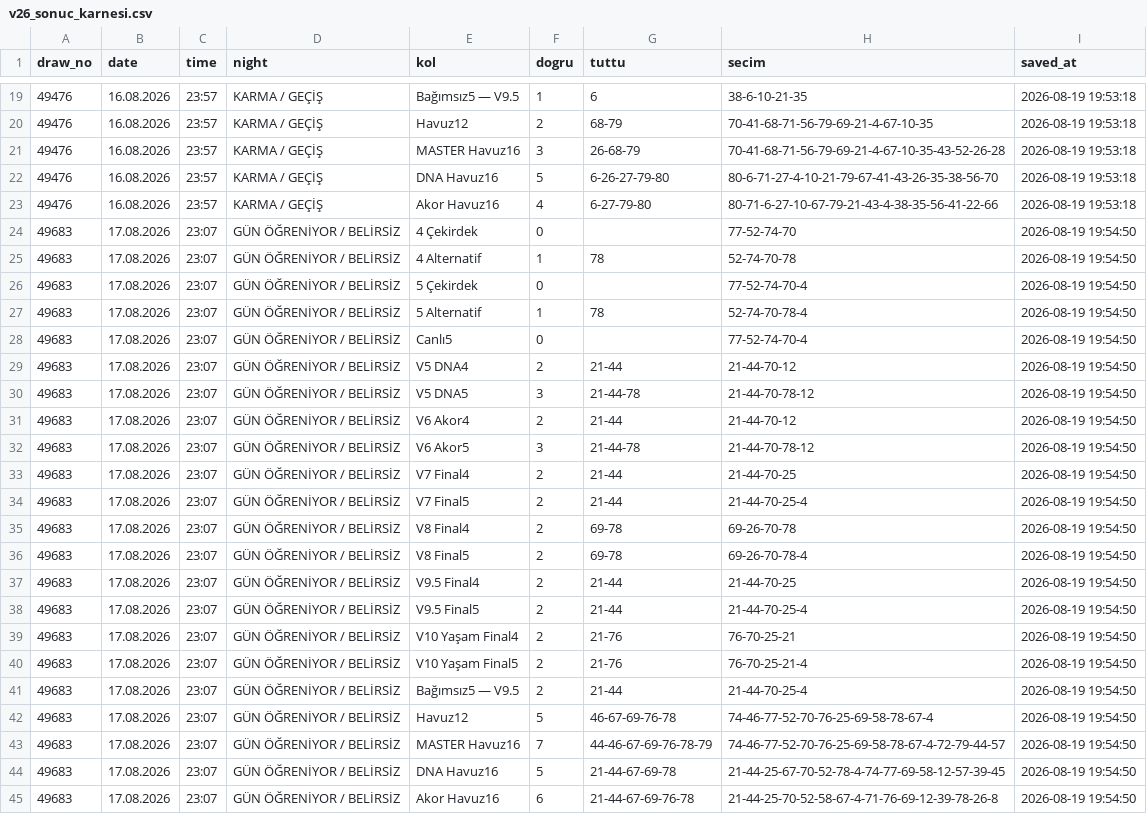
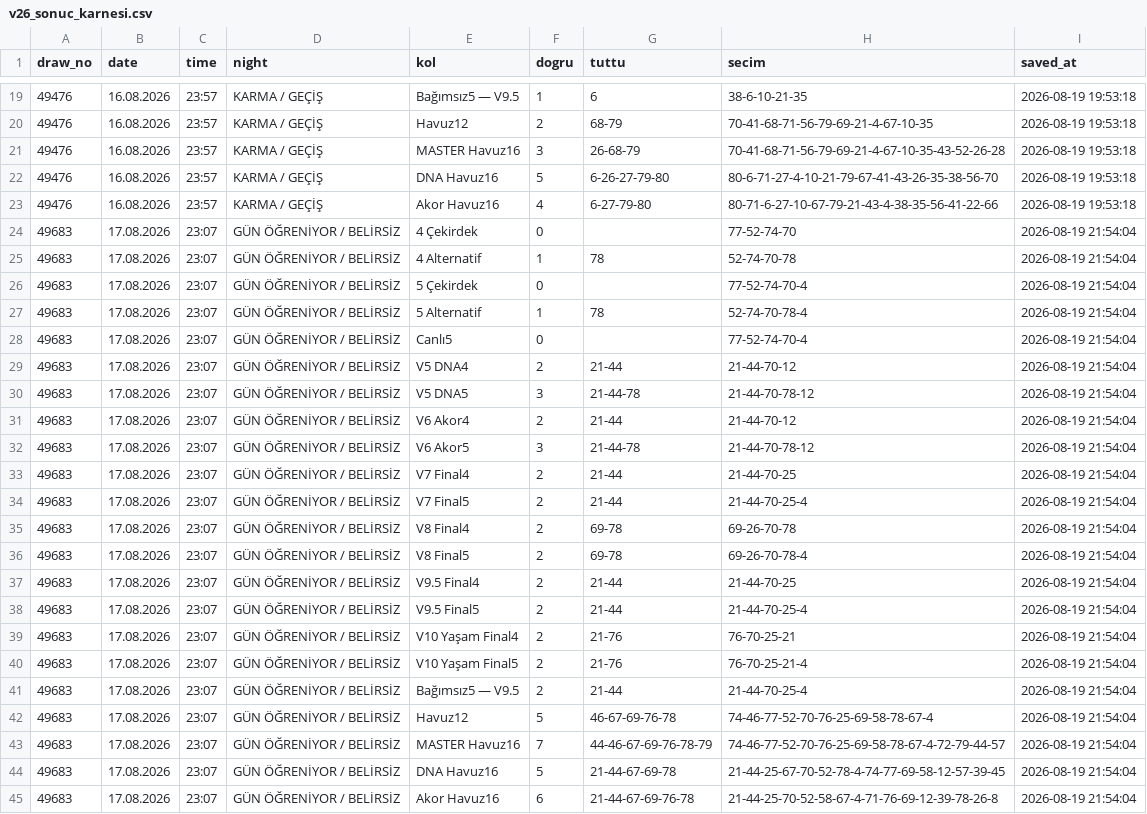
Before and after one commit to gozlekakif-alt/hizli-on-analiz-motoru, a CSV file: v26_sonuc_karnesi.csv, drawn as a sheet; only a part is shown, gaps mark what is left out.

Commit message:
V26 sonuç karnesi güncelle

```diff
--- a/v26_sonuc_karnesi.csv
+++ b/v26_sonuc_karnesi.csv
@@ -23,23 +23,23 @@ draw_no,date,time,night,kol,dogru,tuttu,secim,saved_at
 49476,16.08.2026,23:57,KARMA / GEÇİŞ,Akor Havuz16,4,6-27-79-80,80-71-6-27-10-67-79-21-43-4-38-35-56-41-22-66,2026-08-19 19:53:18
-49683,17.08.2026,23:07,GÜN ÖĞRENİYOR / BELİRSİZ,4 Çekirdek,0,,77-52-74-70,2026-08-19 19:54:50
-49683,17.08.2026,23:07,GÜN ÖĞRENİYOR / BELİRSİZ,4 Alternatif,1,78,52-74-70-78,2026-08-19 19:54:50
-49683,17.08.2026,23:07,GÜN ÖĞRENİYOR / BELİRSİZ,5 Çekirdek,0,,77-52-74-70-4,2026-08-19 19:54:50
-49683,17.08.2026,23:07,GÜN ÖĞRENİYOR / BELİRSİZ,5 Alternatif,1,78,52-74-70-78-4,2026-08-19 19:54:50
-49683,17.08.2026,23:07,GÜN ÖĞRENİYOR / BELİRSİZ,Canlı5,0,,77-52-74-70-4,2026-08-19 19:54:50
-49683,17.08.2026,23:07,GÜN ÖĞRENİYOR / BELİRSİZ,V5 DNA4,2,21-44,21-44-70-12,2026-08-19 19:54:50
-49683,17.08.2026,23:07,GÜN ÖĞRENİYOR / BELİRSİZ,V5 DNA5,3,21-44-78,21-44-70-78-12,2026-08-19 19:54:50
-49683,17.08.2026,23:07,GÜN ÖĞRENİYOR / BELİRSİZ,V6 Akor4,2,21-44,21-44-70-12,2026-08-19 19:54:50
-49683,17.08.2026,23:07,GÜN ÖĞRENİYOR / BELİRSİZ,V6 Akor5,3,21-44-78,21-44-70-78-12,2026-08-19 19:54:50
-49683,17.08.2026,23:07,GÜN ÖĞRENİYOR / BELİRSİZ,V7 Final4,2,21-44,21-44-70-25,2026-08-19 19:54:50
-49683,17.08.2026,23:07,GÜN ÖĞRENİYOR / BELİRSİZ,V7 Final5,2,21-44,21-44-70-25-4,2026-08-19 19:54:50
-49683,17.08.2026,23:07,GÜN ÖĞRENİYOR / BELİRSİZ,V8 Final4,2,69-78,69-26-70-78,2026-08-19 19:54:50
-49683,17.08.2026,23:07,GÜN ÖĞRENİYOR / BELİRSİZ,V8 Final5,2,69-78,69-26-70-78-4,2026-08-19 19:54:50
-49683,17.08.2026,23:07,GÜN ÖĞRENİYOR / BELİRSİZ,V9.5 Final4,2,21-44,21-44-70-25,2026-08-19 19:54:50
-49683,17.08.2026,23:07,GÜN ÖĞRENİYOR / BELİRSİZ,V9.5 Final5,2,21-44,21-44-70-25-4,2026-08-19 19:54:50
-49683,17.08.2026,23:07,GÜN ÖĞRENİYOR / BELİRSİZ,V10 Yaşam Final4,2,21-76,76-70-25-21,2026-08-19 19:54:50
-49683,17.08.2026,23:07,GÜN ÖĞRENİYOR / BELİRSİZ,V10 Yaşam Final5,2,21-76,76-70-25-21-4,2026-08-19 19:54:50
-49683,17.08.2026,23:07,GÜN ÖĞRENİYOR / BELİRSİZ,Bağımsız5 — V9.5,2,21-44,21-44-70-25-4,2026-08-19 19:54:50
-49683,17.08.2026,23:07,GÜN ÖĞRENİYOR / BELİRSİZ,Havuz12,5,46-67-69-76-78,74-46-77-52-70-76-25-69-58-78-67-4,2026-08-19 19:54:50
-49683,17.08.2026,23:07,GÜN ÖĞRENİYOR / BELİRSİZ,MASTER Havuz16,7,44-46-67-69-76-78-79,74-46-77-52-70-76-25-69-58-78-67-4-72-79-44-57,2026-08-19 19:54:50
-49683,17.08.2026,23:07,GÜN ÖĞRENİYOR / BELİRSİZ,DNA Havuz16,5,21-44-67-69-78,21-44-25-67-70-52-78-4-74-77-69-58-12-57-39-45,2026-08-19 19:54:50
-49683,17.08.2026,23:07,GÜN ÖĞRENİYOR / BELİRSİZ,Akor Havuz16,6,21-44-67-69-76-78,21-44-25-70-52-58-67-4-71-76-69-12-39-78-26-8,2026-08-19 19:54:50
+49683,17.08.2026,23:07,GÜN ÖĞRENİYOR / BELİRSİZ,4 Çekirdek,0,,77-52-74-70,2026-08-19 21:54:04
+49683,17.08.2026,23:07,GÜN ÖĞRENİYOR / BELİRSİZ,4 Alternatif,1,78,52-74-70-78,2026-08-19 21:54:04
+49683,17.08.2026,23:07,GÜN ÖĞRENİYOR / BELİRSİZ,5 Çekirdek,0,,77-52-74-70-4,2026-08-19 21:54:04
+49683,17.08.2026,23:07,GÜN ÖĞRENİYOR / BELİRSİZ,5 Alternatif,1,78,52-74-70-78-4,2026-08-19 21:54:04
+49683,17.08.2026,23:07,GÜN ÖĞRENİYOR / BELİRSİZ,Canlı5,0,,77-52-74-70-4,2026-08-19 21:54:04
+49683,17.08.2026,23:07,GÜN ÖĞRENİYOR / BELİRSİZ,V5 DNA4,2,21-44,21-44-70-12,2026-08-19 21:54:04
+49683,17.08.2026,23:07,GÜN ÖĞRENİYOR / BELİRSİZ,V5 DNA5,3,21-44-78,21-44-70-78-12,2026-08-19 21:54:04
+49683,17.08.2026,23:07,GÜN ÖĞRENİYOR / BELİRSİZ,V6 Akor4,2,21-44,21-44-70-12,2026-08-19 21:54:04
+49683,17.08.2026,23:07,GÜN ÖĞRENİYOR / BELİRSİZ,V6 Akor5,3,21-44-78,21-44-70-78-12,2026-08-19 21:54:04
+49683,17.08.2026,23:07,GÜN ÖĞRENİYOR / BELİRSİZ,V7 Final4,2,21-44,21-44-70-25,2026-08-19 21:54:04
+49683,17.08.2026,23:07,GÜN ÖĞRENİYOR / BELİRSİZ,V7 Final5,2,21-44,21-44-70-25-4,2026-08-19 21:54:04
+49683,17.08.2026,23:07,GÜN ÖĞRENİYOR / BELİRSİZ,V8 Final4,2,69-78,69-26-70-78,2026-08-19 21:54:04
+49683,17.08.2026,23:07,GÜN ÖĞRENİYOR / BELİRSİZ,V8 Final5,2,69-78,69-26-70-78-4,2026-08-19 21:54:04
+49683,17.08.2026,23:07,GÜN ÖĞRENİYOR / BELİRSİZ,V9.5 Final4,2,21-44,21-44-70-25,2026-08-19 21:54:04
+49683,17.08.2026,23:07,GÜN ÖĞRENİYOR / BELİRSİZ,V9.5 Final5,2,21-44,21-44-70-25-4,2026-08-19 21:54:04
+49683,17.08.2026,23:07,GÜN ÖĞRENİYOR / BELİRSİZ,V10 Yaşam Final4,2,21-76,76-70-25-21,2026-08-19 21:54:04
+49683,17.08.2026,23:07,GÜN ÖĞRENİYOR / BELİRSİZ,V10 Yaşam Final5,2,21-76,76-70-25-21-4,2026-08-19 21:54:04
+49683,17.08.2026,23:07,GÜN ÖĞRENİYOR / BELİRSİZ,Bağımsız5 — V9.5,2,21-44,21-44-70-25-4,2026-08-19 21:54:04
+49683,17.08.2026,23:07,GÜN ÖĞRENİYOR / BELİRSİZ,Havuz12,5,46-67-69-76-78,74-46-77-52-70-76-25-69-58-78-67-4,2026-08-19 21:54:04
+49683,17.08.2026,23:07,GÜN ÖĞRENİYOR / BELİRSİZ,MASTER Havuz16,7,44-46-67-69-76-78-79,74-46-77-52-70-76-25-69-58-78-67-4-72-79-44-57,2026-08-19 21:54:04
+49683,17.08.2026,23:07,GÜN ÖĞRENİYOR / BELİRSİZ,DNA Havuz16,5,21-44-67-69-78,21-44-25-67-70-52-78-4-74-77-69-58-12-57-39-45,2026-08-19 21:54:04
+49683,17.08.2026,23:07,GÜN ÖĞRENİYOR / BELİRSİZ,Akor Havuz16,6,21-44-67-69-76-78,21-44-25-70-52-58-67-4-71-76-69-12-39-78-26-8,2026-08-19 21:54:04
```
